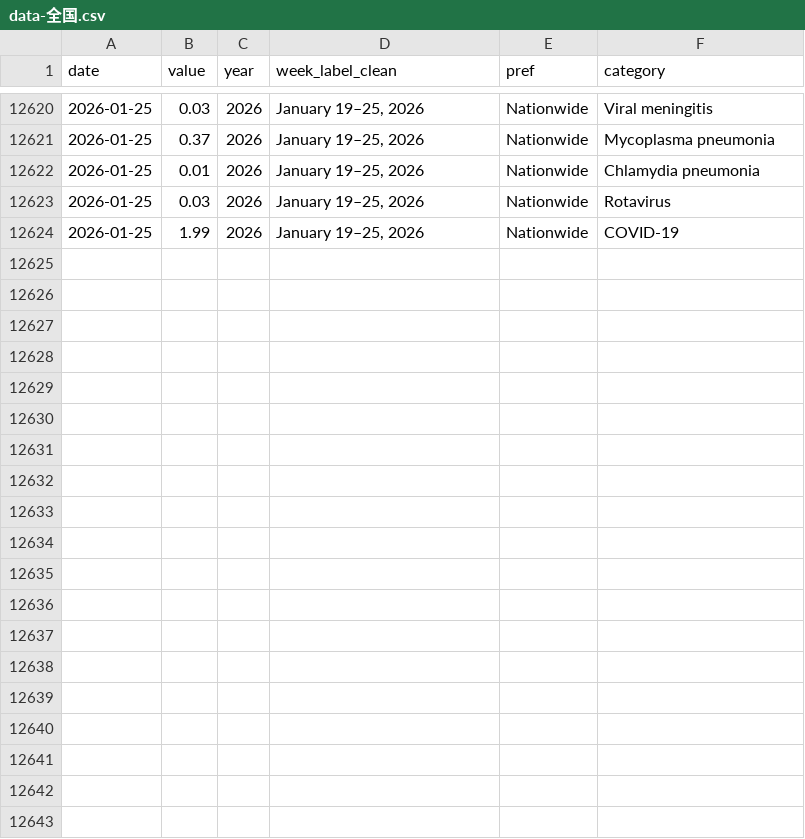
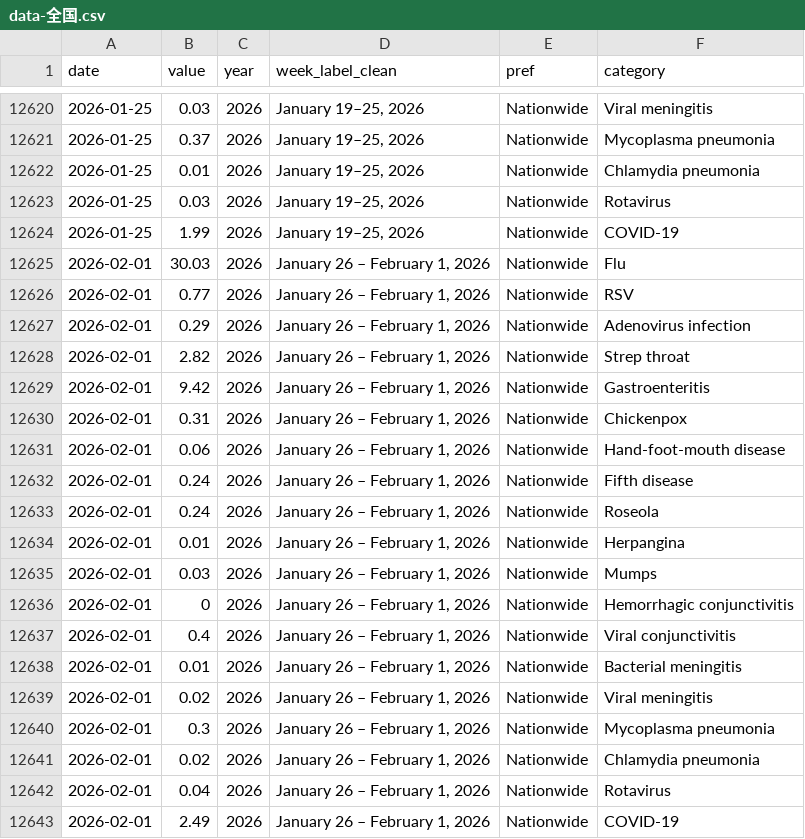
Before and after one commit to ryomakom/infectious_diseases_trend, a CSV file: docs/results/data-全国.csv, drawn as a sheet; only a part is shown, gaps mark what is left out; the diff names each change by its address in the sheet, - before the commit and + after, or states it on an @@ line.

```diff
--- a/docs/results/data-全国.csv
+++ b/docs/results/data-全国.csv
+row 12625: 2026-02-01 | 30.03 | 2026 | January 26 – February 1, 2026 | Nationwide | Flu
+row 12626: 2026-02-01 | 0.77 | 2026 | January 26 – February 1, 2026 | Nationwide | RSV
+row 12627: 2026-02-01 | 0.29 | 2026 | January 26 – February 1, 2026 | Nationwide | Adenovirus infection
+row 12628: 2026-02-01 | 2.82 | 2026 | January 26 – February 1, 2026 | Nationwide | Strep throat
+row 12629: 2026-02-01 | 9.42 | 2026 | January 26 – February 1, 2026 | Nationwide | Gastroenteritis
+row 12630: 2026-02-01 | 0.31 | 2026 | January 26 – February 1, 2026 | Nationwide | Chickenpox
+row 12631: 2026-02-01 | 0.06 | 2026 | January 26 – February 1, 2026 | Nationwide | Hand-foot-mouth disease
+row 12632: 2026-02-01 | 0.24 | 2026 | January 26 – February 1, 2026 | Nationwide | Fifth disease
+row 12633: 2026-02-01 | 0.24 | 2026 | January 26 – February 1, 2026 | Nationwide | Roseola
+row 12634: 2026-02-01 | 0.01 | 2026 | January 26 – February 1, 2026 | Nationwide | Herpangina
+row 12635: 2026-02-01 | 0.03 | 2026 | January 26 – February 1, 2026 | Nationwide | Mumps
+row 12636: 2026-02-01 | 0 | 2026 | January 26 – February 1, 2026 | Nationwide | Hemorrhagic conjunctivitis
+row 12637: 2026-02-01 | 0.4 | 2026 | January 26 – February 1, 2026 | Nationwide | Viral conjunctivitis
+row 12638: 2026-02-01 | 0.01 | 2026 | January 26 – February 1, 2026 | Nationwide | Bacterial meningitis
+row 12639: 2026-02-01 | 0.02 | 2026 | January 26 – February 1, 2026 | Nationwide | Viral meningitis
+row 12640: 2026-02-01 | 0.3 | 2026 | January 26 – February 1, 2026 | Nationwide | Mycoplasma pneumonia
+row 12641: 2026-02-01 | 0.02 | 2026 | January 26 – February 1, 2026 | Nationwide | Chlamydia pneumonia
+row 12642: 2026-02-01 | 0.04 | 2026 | January 26 – February 1, 2026 | Nationwide | Rotavirus
+row 12643: 2026-02-01 | 2.49 | 2026 | January 26 – February 1, 2026 | Nationwide | COVID-19
```
Also changed, not shown: docs/results/data-東京都.csv, logs/log.csv, 1 other file.
